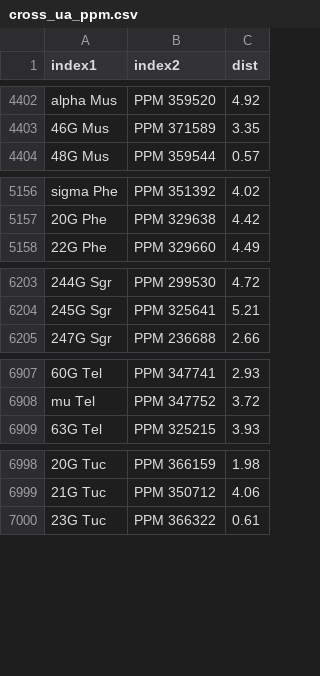
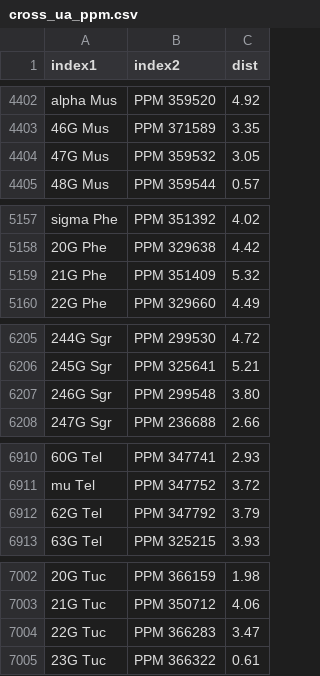
Before and after one commit to aureus123/catalogs, a CSV file: results/cross_ua_ppm.csv, drawn as a sheet; only a part is shown, gaps mark what is left out; the diff names each change by its address in the sheet, - before the commit and + after, or states it on an @@ line.

```diff
--- a/results/cross_ua_ppm.csv
+++ b/results/cross_ua_ppm.csv
+row 4404: 47G Mus | PPM 359532 | 3.05
+row 5159: 21G Phe | PPM 351409 | 5.32
+row 6207: 246G Sgr | PPM 299548 | 3.80
+row 6912: 62G Tel | PPM 347792 | 3.79
+row 7004: 22G Tuc | PPM 366283 | 3.47
```
Also changed, not shown: results/cross_ua_cd.csv, results/cross_ua_cpd.csv, 5 other files.
